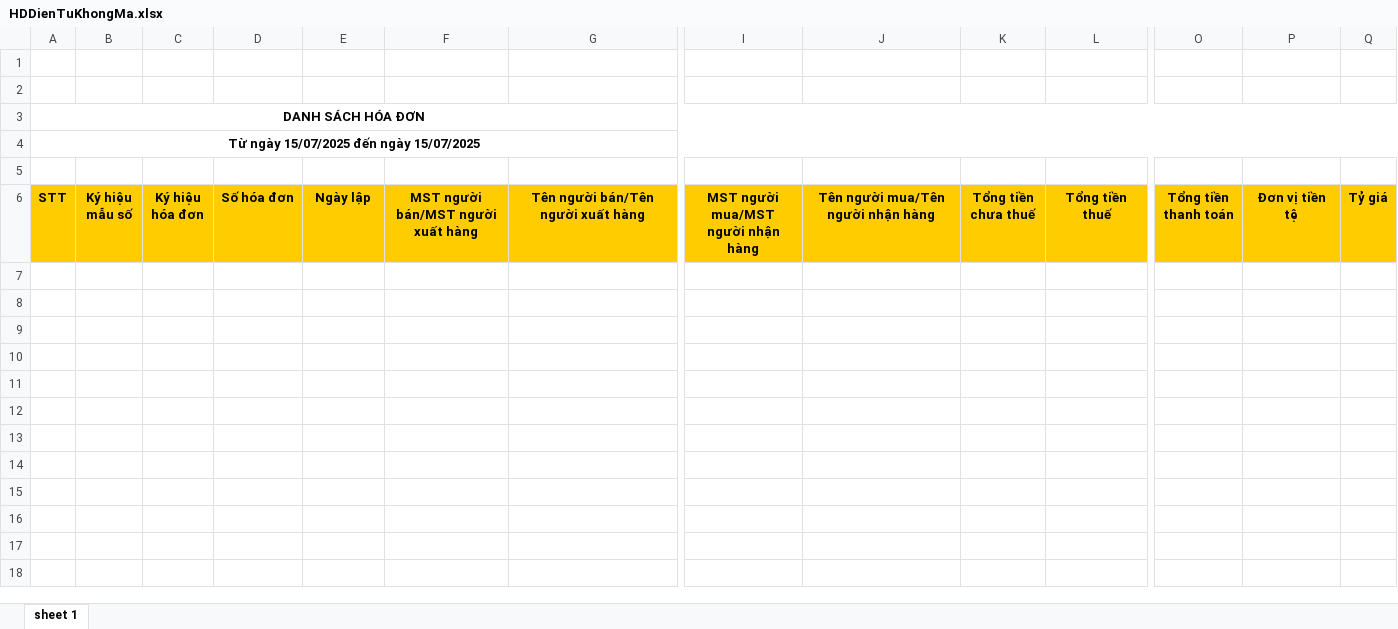
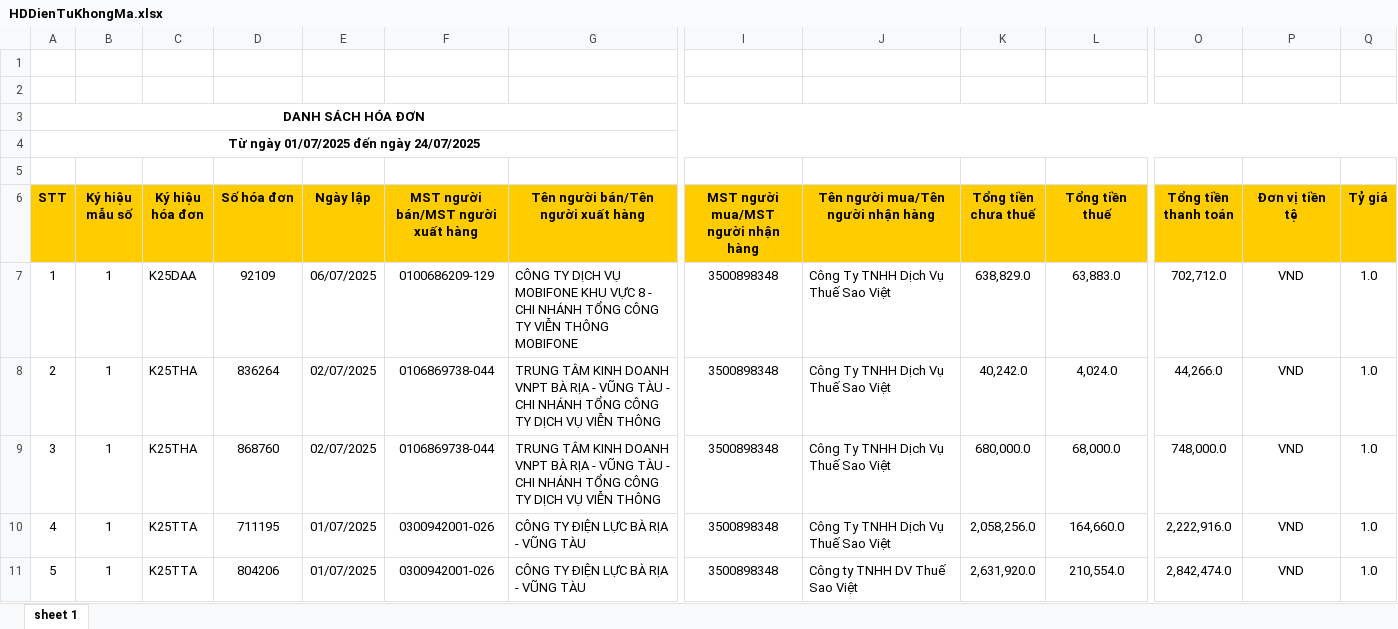
Before and after one commit to n93studioenter/Saoviet_vb6, an Excel workbook: Hoadon/HDVao/7/HDDienTuKhongMa.xlsx, sheet sheet 1, drawn as a sheet; only a part is shown, gaps mark what is left out; values as stored, in another font and other column widths than the file's, no borders; rows hold the shown columns only; the diff names each change by its address in the sheet, - before the commit and + after, or states it on an @@ line.

```diff
--- a/Hoadon/HDVao/7/HDDienTuKhongMa.xlsx (sheet sheet 1)
+++ b/Hoadon/HDVao/7/HDDienTuKhongMa.xlsx (sheet sheet 1)
-A4 (STT): Từ ngày 15/07/2025 đến ngày 15/07/2025
+A4 (STT): Từ ngày 01/07/2025 đến ngày 24/07/2025
+row 7: 1 | 1 | K25DAA | 92109 | 06/07/2025 | 0100686209-129 | CÔNG TY DỊCH VỤ MOBIFONE KHU VỰC 8 - CHI NHÁNH TỔNG CÔNG TY VIỄN THÔNG MOBIFONE | 3500898348 | Công Ty TNHH Dịch Vụ Thuế Sao Việt | 638,829.0 | 63,883.0 | 702,712.0 | VND | 1.0
+row 8: 2 | 1 | K25THA | 836264 | 02/07/2025 | 0106869738-044 | TRUNG TÂM KINH DOANH VNPT BÀ RỊA - VŨNG TÀU - CHI NHÁNH TỔNG CÔNG TY DỊCH VỤ VIỄN THÔNG | 3500898348 | Công Ty TNHH Dịch Vụ Thuế Sao Việt | 40,242.0 | 4,024.0 | 44,266.0 | VND | 1.0
+row 9: 3 | 1 | K25THA | 868760 | 02/07/2025 | 0106869738-044 | TRUNG TÂM KINH DOANH VNPT BÀ RỊA - VŨNG TÀU - CHI NHÁNH TỔNG CÔNG TY DỊCH VỤ VIỄN THÔNG | 3500898348 | Công Ty TNHH Dịch Vụ Thuế Sao Việt | 680,000.0 | 68,000.0 | 748,000.0 | VND | 1.0
+row 10: 4 | 1 | K25TTA | 711195 | 01/07/2025 | 0300942001-026 | CÔNG TY ĐIỆN LỰC BÀ RỊA - VŨNG TÀU | 3500898348 | Công Ty TNHH Dịch Vụ Thuế Sao Việt | 2,058,256.0 | 164,660.0 | 2,222,916.0 | VND | 1.0
+row 11: 5 | 1 | K25TTA | 804206 | 01/07/2025 | 0300942001-026 | CÔNG TY ĐIỆN LỰC BÀ RỊA - VŨNG TÀU | 3500898348 | Công ty TNHH DV Thuế Sao Việt | 2,631,920.0 | 210,554.0 | 2,842,474.0 | VND | 1.0
```
Also changed, not shown: Hoadon/HDRa/7/HDDienTuMayTinhTien.xlsx, Hoadon/HDRa/7/Hoadondientu.xlsx, 18 other files.
